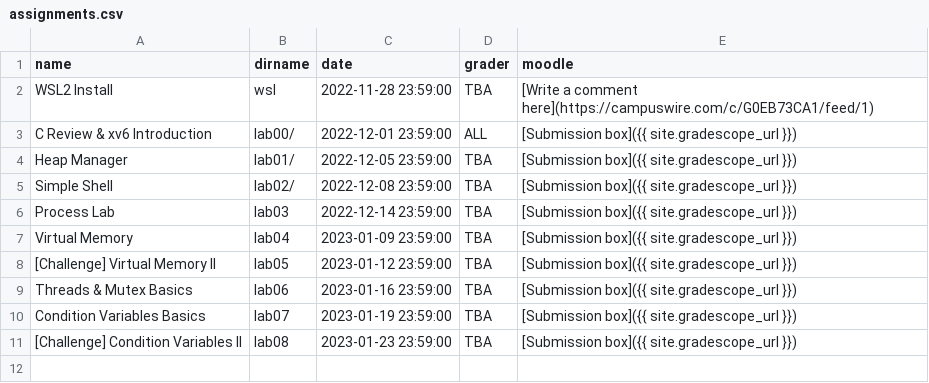
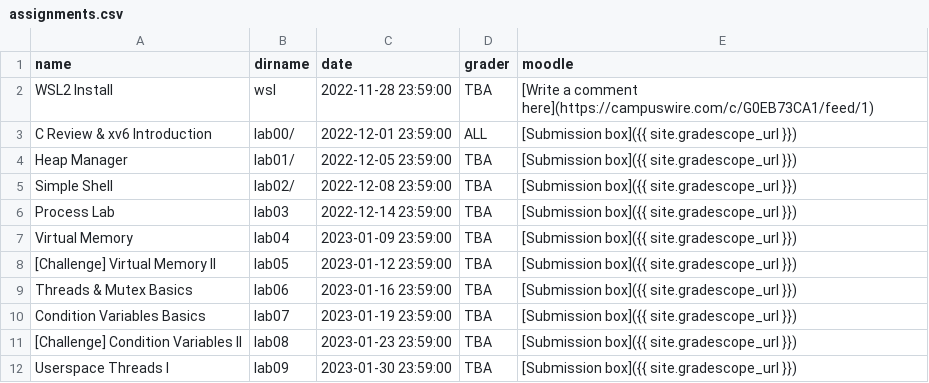
Before and after one commit to RHIT-CSSE/csse332, a CSV file: _data/assignments.csv, drawn as a sheet; the diff names each change by its address in the sheet, - before the commit and + after, or states it on an @@ line.

```diff
--- a/_data/assignments.csv
+++ b/_data/assignments.csv
+row 12: Userspace Threads I | lab09 | 2023-01-30 23:59:00 | TBA | [Submission box]({{ site.gradescope_url }})
```
Also changed, not shown: 26 other files.
